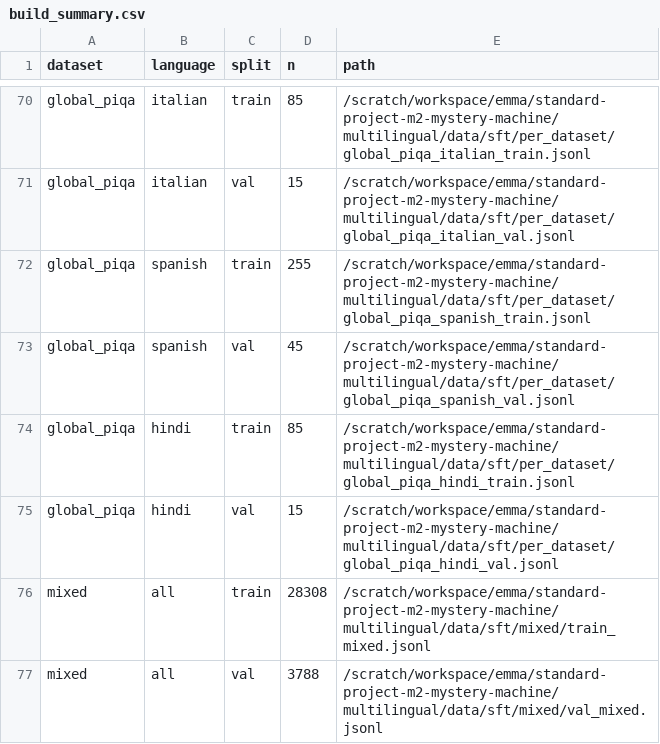
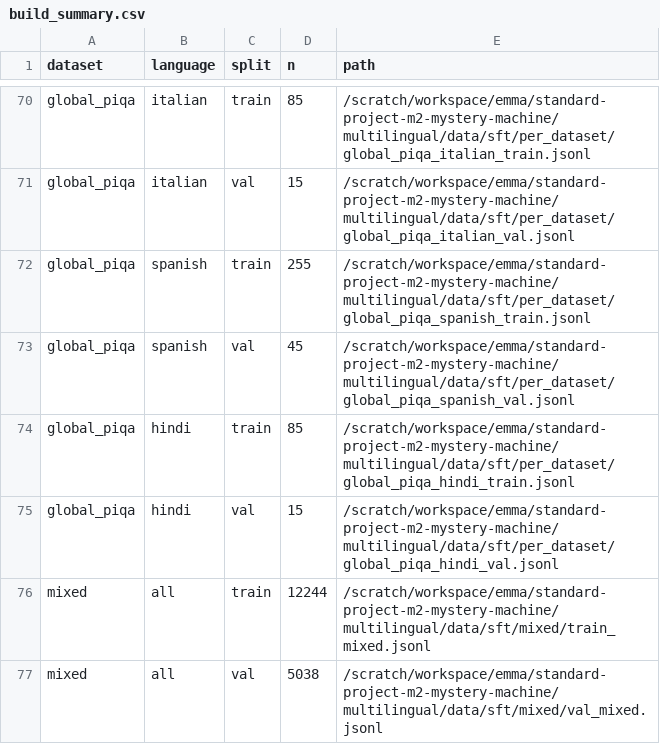
Before and after one commit to EPFLHenrik/LLM-Finetuning, a CSV file: multilingual/data/sft/build_summary.csv, drawn as a sheet; only a part is shown, gaps mark what is left out.

Commit message:
sft data

```diff
--- a/multilingual/data/sft/build_summary.csv
+++ b/multilingual/data/sft/build_summary.csv
@@ -75,3 +75,3 @@ global_piqa,hindi,train,85,/scratch/workspace/emma/standard-project-m2-mystery-m
 global_piqa,hindi,val,15,/scratch/workspace/emma/standard-project-m2-mystery-machine/multilingual/data/sft/per_dataset/global_piqa_hindi_val.jsonl
-mixed,all,train,28308,/scratch/workspace/emma/standard-project-m2-mystery-machine/multilingual/data/sft/mixed/train_mixed.jsonl
-mixed,all,val,3788,/scratch/workspace/emma/standard-project-m2-mystery-machine/multilingual/data/sft/mixed/val_mixed.jsonl
+mixed,all,train,12244,/scratch/workspace/emma/standard-project-m2-mystery-machine/multilingual/data/sft/mixed/train_mixed.jsonl
+mixed,all,val,5038,/scratch/workspace/emma/standard-project-m2-mystery-machine/multilingual/data/sft/mixed/val_mixed.jsonl
```
Also changed, not shown: 6 other files.
